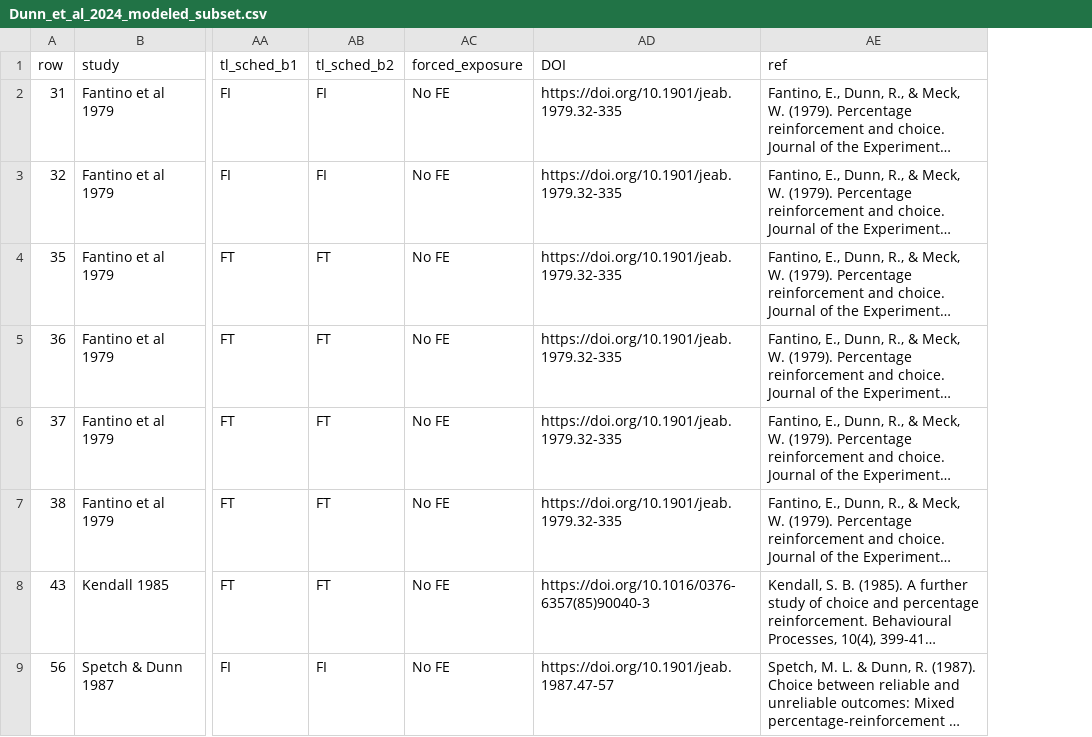
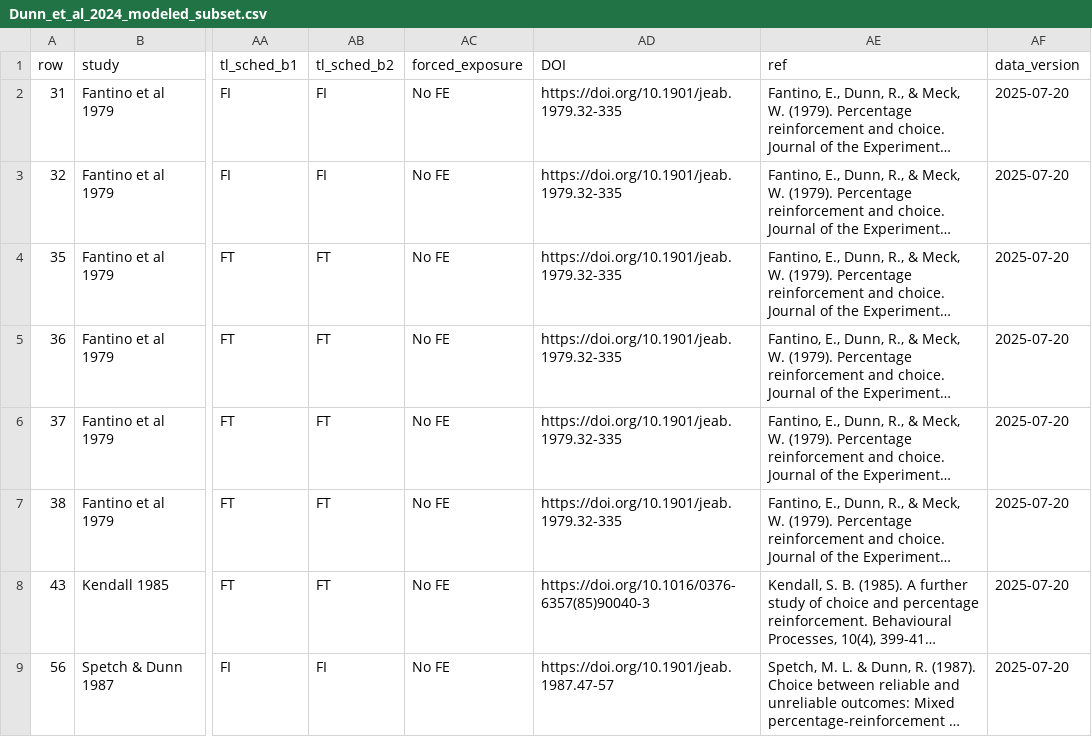
Before and after one commit to jpisklak/SiGN, a CSV file: dev/data_config/gen_data/Dunn_et_al_2024_modeled_subset.csv, drawn as a sheet; only a part is shown, gaps mark what is left out; long unchanged cells end in …; the diff names each change by its address in the sheet, - before the commit and + after, or states it on an @@ line.

```diff
--- a/dev/data_config/gen_data/Dunn_et_al_2024_modeled_subset.csv
+++ b/dev/data_config/gen_data/Dunn_et_al_2024_modeled_subset.csv
+column AF (data_version), rows 2-9: all 2025-07-20
```
Also changed, not shown: dev/data_config/gen_data/Dunn_et_al_2024.csv, dev/data_config/raw_data/rodent.csv, 9 other files.
